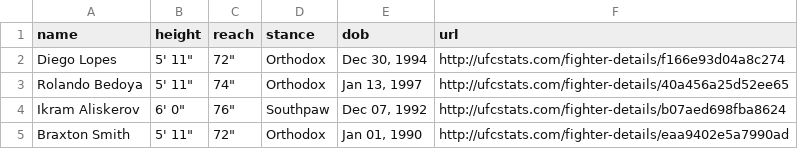
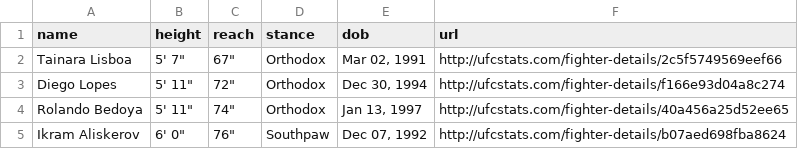
Before and after one commit to alexchandler100/UFC_Prediction_2022, a CSV file: src/models/buildingMLModel/data/processed/fighter_stats.csv, drawn as a sheet; only a part is shown; the shorter side is filled out with more unchanged rows; the diff names each change by its address in the sheet, - before the commit and + after, or states it on an @@ line.

```diff
--- a/src/models/buildingMLModel/data/processed/fighter_stats.csv
+++ b/src/models/buildingMLModel/data/processed/fighter_stats.csv
+row 2: Tainara Lisboa | 5' 7" | 67" | Orthodox | Mar 02, 1991 | http://ufcstats.com/fighter-details/2c5f5749569eef66
```
Also changed, not shown: 10 other files.
